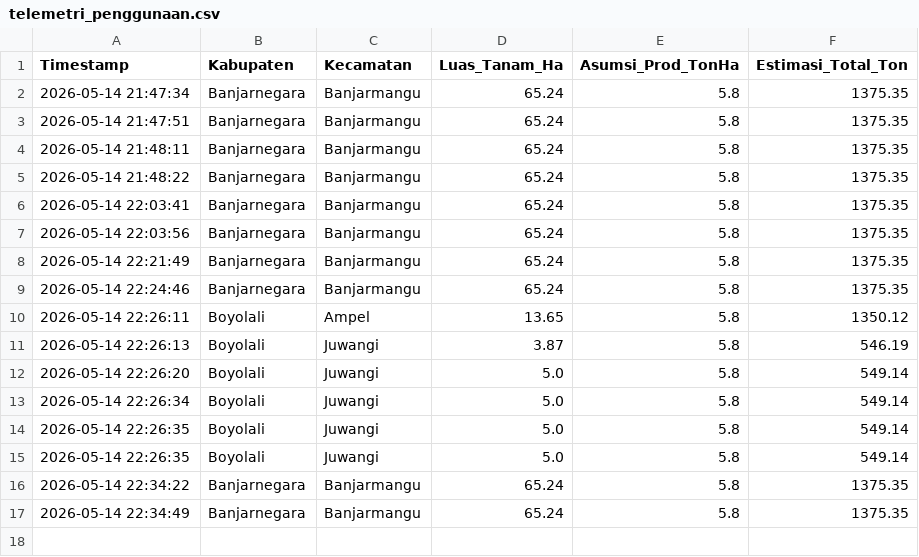
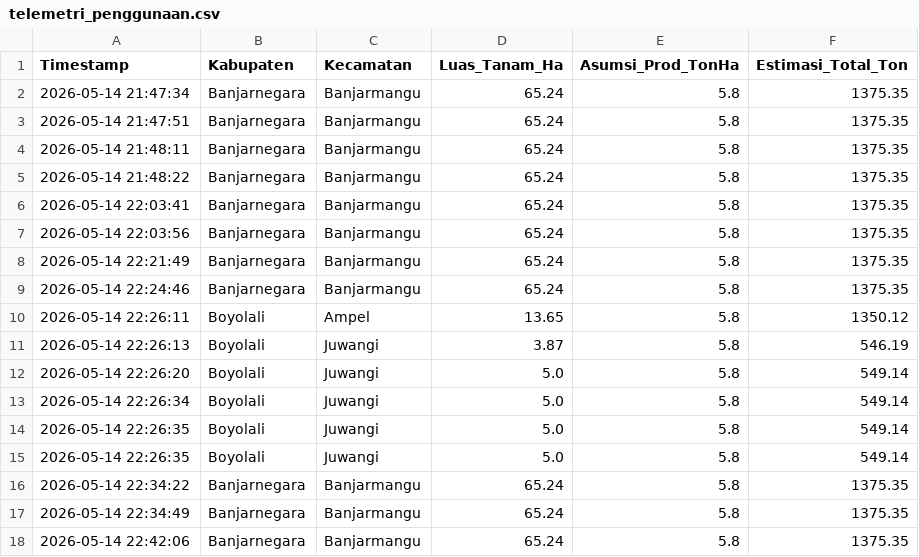
Before and after one commit to Mufawaz29/Jateng-Harvest-, a CSV file: telemetri_penggunaan.csv, drawn as a sheet.

```diff
--- a/telemetri_penggunaan.csv
+++ b/telemetri_penggunaan.csv
@@ -17 +17,2 @@ Timestamp,Kabupaten,Kecamatan,Luas_Tanam_Ha,Asumsi_Prod_TonHa,Estimasi_Total_Ton
 2026-05-14 22:34:49,Banjarnegara,Banjarmangu,65.24,5.8,1375.35
+2026-05-14 22:42:06,Banjarnegara,Banjarmangu,65.24,5.8,1375.35
```
Also changed, not shown: 1 other file.
